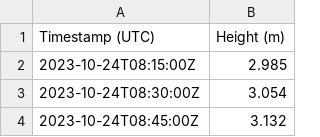
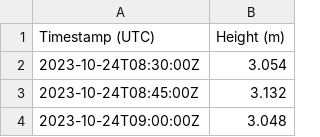
Before and after one commit to gammaspiral/ambient-river-levels, a CSV file: Westminster.csv, drawn as a sheet; only a part is shown; the shorter side is filled out with more unchanged rows.

Commit message:
Flat: latest data (2023-10-29T08:15:52.451Z) {   "date": "2023-10-29T08:15:52.451Z",   "files": [     {       "name": "Westminster.csv",       "deltaBytes": -27,       "source": "https://check-for-flooding.service.gov.uk/station-csv/7389/Westminster-height-data.csv"     }   ] }

```diff
--- a/Westminster.csv
+++ b/Westminster.csv
@@ -1,3 +1,2 @@
 Timestamp (UTC),Height (m)
-2023-10-24T08:15:00Z,2.985
 2023-10-24T08:30:00Z,3.054
```
